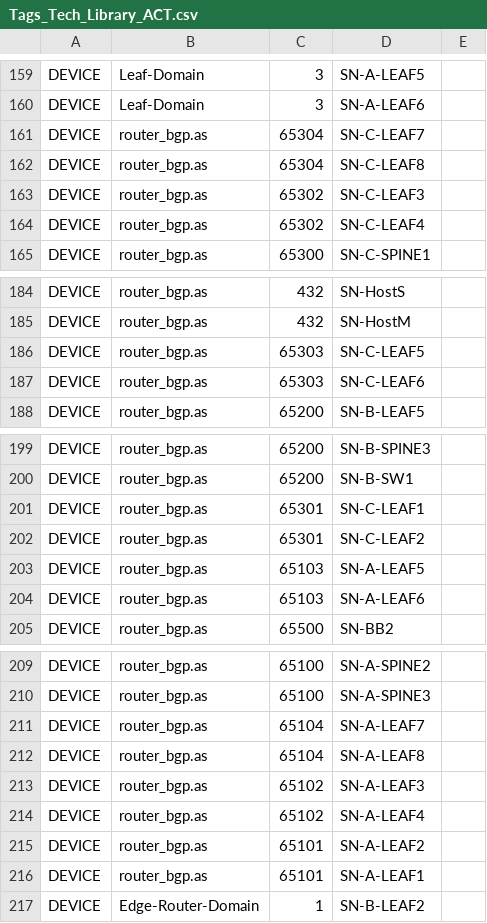
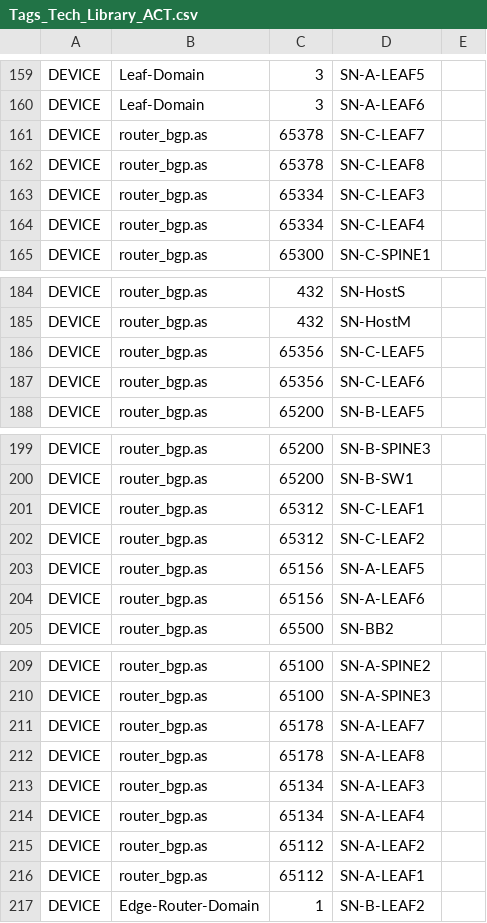
Before and after one commit to arista-netdevops-community/CloudVisionPortal-Examples, a CSV file: CloudVision_Studios/Tech_Library_EVPN_VXLAN/Tags_Tech_Library_ACT.csv, drawn as a sheet; only a part is shown, gaps mark what is left out.

Commit message:
Update Tags_Tech_Library_ACT.csv

```diff
--- a/CloudVision_Studios/Tech_Library_EVPN_VXLAN/Tags_Tech_Library_ACT.csv
+++ b/CloudVision_Studios/Tech_Library_EVPN_VXLAN/Tags_Tech_Library_ACT.csv
@@ -160,6 +160,6 @@ DEVICE,Leaf-Domain,3,SN-A-LEAF5
 DEVICE,Leaf-Domain,3,SN-A-LEAF6
-DEVICE,router_bgp.as,65304,SN-C-LEAF7
-DEVICE,router_bgp.as,65304,SN-C-LEAF8
-DEVICE,router_bgp.as,65302,SN-C-LEAF3
-DEVICE,router_bgp.as,65302,SN-C-LEAF4
+DEVICE,router_bgp.as,65378,SN-C-LEAF7
+DEVICE,router_bgp.as,65378,SN-C-LEAF8
+DEVICE,router_bgp.as,65334,SN-C-LEAF3
+DEVICE,router_bgp.as,65334,SN-C-LEAF4
 DEVICE,router_bgp.as,65300,SN-C-SPINE1
@@ -185,4 +185,4 @@ DEVICE,router_bgp.as,432,SN-HostS
 DEVICE,router_bgp.as,432,SN-HostM
-DEVICE,router_bgp.as,65303,SN-C-LEAF5
-DEVICE,router_bgp.as,65303,SN-C-LEAF6
+DEVICE,router_bgp.as,65356,SN-C-LEAF5
+DEVICE,router_bgp.as,65356,SN-C-LEAF6
 DEVICE,router_bgp.as,65200,SN-B-LEAF5
@@ -200,6 +200,6 @@ DEVICE,router_bgp.as,65200,SN-B-SPINE3
 DEVICE,router_bgp.as,65200,SN-B-SW1
-DEVICE,router_bgp.as,65301,SN-C-LEAF1
-DEVICE,router_bgp.as,65301,SN-C-LEAF2
-DEVICE,router_bgp.as,65103,SN-A-LEAF5
-DEVICE,router_bgp.as,65103,SN-A-LEAF6
+DEVICE,router_bgp.as,65312,SN-C-LEAF1
+DEVICE,router_bgp.as,65312,SN-C-LEAF2
+DEVICE,router_bgp.as,65156,SN-A-LEAF5
+DEVICE,router_bgp.as,65156,SN-A-LEAF6
 DEVICE,router_bgp.as,65500,SN-BB2
@@ -210,8 +210,8 @@ DEVICE,router_bgp.as,65100,SN-A-SPINE2
 DEVICE,router_bgp.as,65100,SN-A-SPINE3
-DEVICE,router_bgp.as,65104,SN-A-LEAF7
-DEVICE,router_bgp.as,65104,SN-A-LEAF8
-DEVICE,router_bgp.as,65102,SN-A-LEAF3
-DEVICE,router_bgp.as,65102,SN-A-LEAF4
-DEVICE,router_bgp.as,65101,SN-A-LEAF2
-DEVICE,router_bgp.as,65101,SN-A-LEAF1
+DEVICE,router_bgp.as,65178,SN-A-LEAF7
+DEVICE,router_bgp.as,65178,SN-A-LEAF8
+DEVICE,router_bgp.as,65134,SN-A-LEAF3
+DEVICE,router_bgp.as,65134,SN-A-LEAF4
+DEVICE,router_bgp.as,65112,SN-A-LEAF2
+DEVICE,router_bgp.as,65112,SN-A-LEAF1
 DEVICE,Edge-Router-Domain,1,SN-B-LEAF2
```
